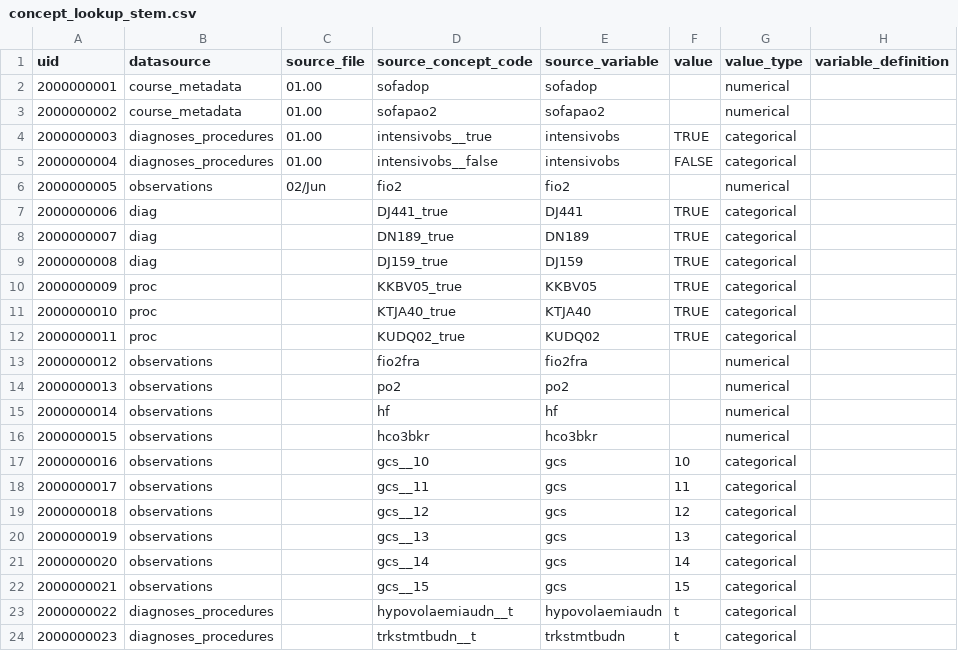
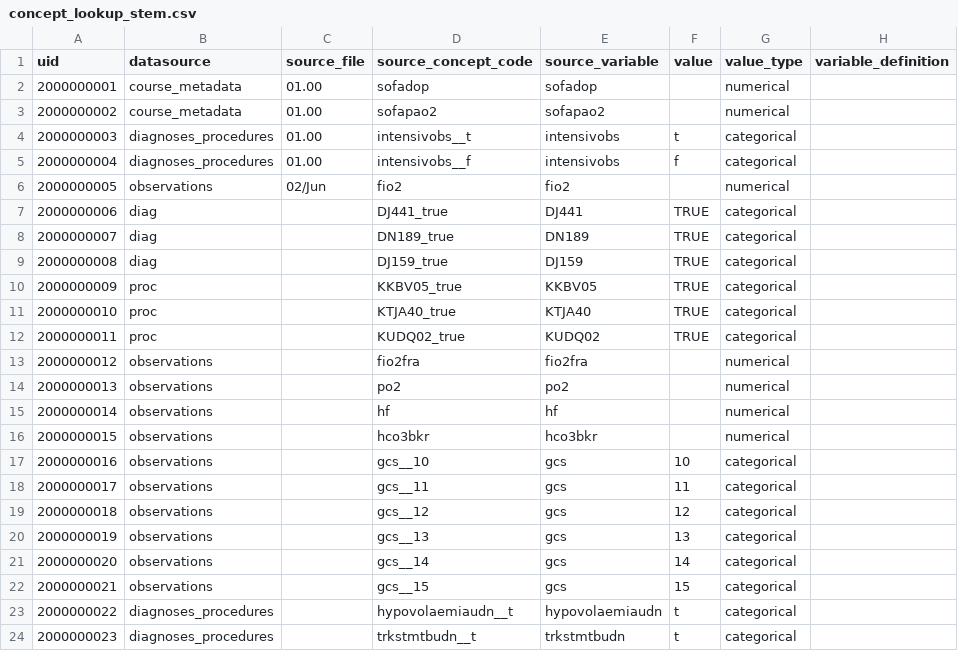
Before and after one commit to INCEPTdk/omop_etl, a CSV file: etl/csv/concept_lookup_stem.csv, drawn as a sheet; only a part is shown; the diff names each change by its address in the sheet, - before the commit and + after, or states it on an @@ line.

Commit message:
fix observation trans logic and fic BOOL in concept lookup

```diff
--- a/etl/csv/concept_lookup_stem.csv
+++ b/etl/csv/concept_lookup_stem.csv
-D4 (source_concept_code): intensivobs__true
+D4 (source_concept_code): intensivobs__t
-F4 (value): TRUE
+F4 (value): t
-D5 (source_concept_code): intensivobs__false
+D5 (source_concept_code): intensivobs__f
-F5 (value): FALSE
+F5 (value): f
```
Also changed, not shown: 1 other file.
